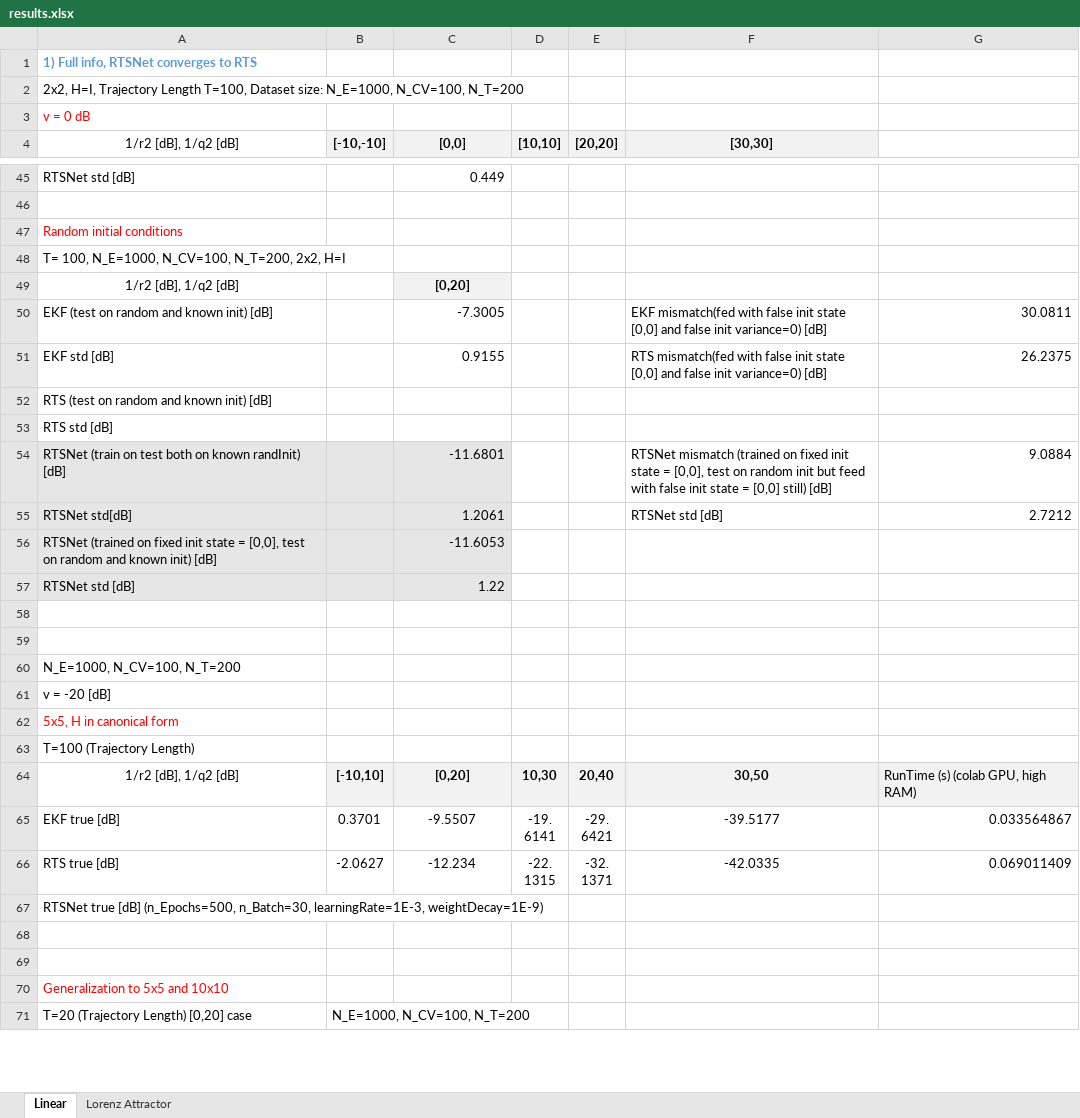
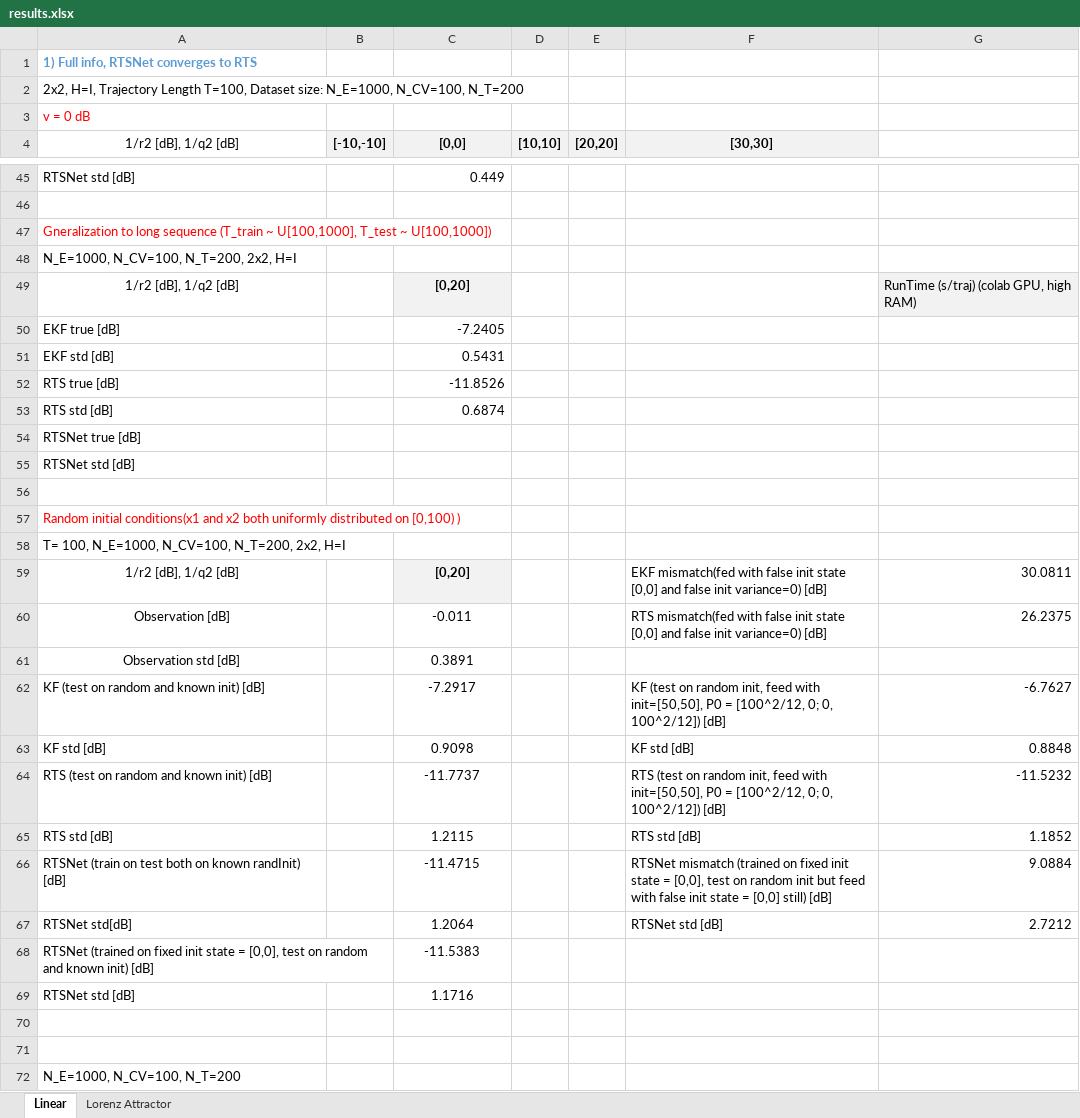
Before and after one commit to KalmanNet/RTSNet_TSP, an Excel workbook: results.xlsx, sheet Linear, drawn as a sheet; only a part is shown, gaps mark what is left out; the shorter side is filled out with more unchanged rows; values as stored, in another font and other column widths than the file's, no borders; removed rows and columns are numbered as before the commit, all else as after; the diff covers the shown part only; the diff names each change by its address in the sheet, - before the commit and + after, or states it on an @@ line.

Commit message:
add random sequence length

```diff
--- a/results.xlsx (sheet Linear)
+++ b/results.xlsx (sheet Linear)
-A47 (1/r2 [dB], 1/q2 [dB]): Random initial conditions
+A47 (1/r2 [dB], 1/q2 [dB]): Gneralization to long sequence (T_train ~ U[100,1000], T_test ~ U[100,1000])
+row 48: N_E=1000, N_CV=100, N_T=200, 2x2, H=I
+row 49: 1/r2 [dB], 1/q2 [dB] |  | [0,20] |  |  |  | RunTime (s/traj) (colab GPU, high RAM)
+row 50: EKF true [dB] |  | -7.2405
+row 51: EKF std [dB] |  | 0.5431
+row 52: RTS true [dB] |  | -11.8526
+row 53: RTS std [dB] |  | 0.6874
+row 54: RTSNet true [dB]
@@ row 23 moved to row 55: RTSNet std [dB] @@
+row 56: (empty)
+row 57: Random initial conditions(x1 and x2 both uniformly distributed on [0,100) )
-F59 ([30,30]): (empty)
+F59 ([30,30]): EKF mismatch(fed with false init state [0,0] and false init variance=0) [dB]
-G59: (empty)
+G59: 30.0811
-row 50: EKF (test on random and known init) [dB] |  | -7.3005 |  |  | EKF mismatch(fed with false init state [0,0] and false init variance=0) [dB] | 30.0811
-A60 (1/r2 [dB], 1/q2 [dB]): EKF std [dB]
+A60 (1/r2 [dB], 1/q2 [dB]): Observation [dB]
-A60 alignment: left
+A60 alignment: center
-C60 ([0,0]): 0.9155
+C60 ([0,0]): -0.011
-C60 alignment: right
+C60 alignment: center
-row 52: RTS (test on random and known init) [dB]
-row 53: RTS std [dB]
+row 61: Observation std [dB] |  | 0.3891
+row 62: KF (test on random and known init) [dB] |  | -7.2917 |  |  | KF (test on random init, feed with init=[50,50], P0 = [100^2/12, 0; 0, 100^2/12]) [dB] | -6.7627
+row 63: KF std [dB] |  | 0.9098 |  |  | KF std [dB] | 0.8848
+row 64: RTS (test on random and known init) [dB] |  | -11.7737 |  |  | RTS (test on random init, feed with init=[50,50], P0 = [100^2/12, 0; 0, 100^2/12]) [dB] | -11.5232
+row 65: RTS std [dB] |  | 1.2115 |  |  | RTS std [dB] | 1.1852
-A66:C69 fill: #E7E6E6
+A66:C69 fill: none
-C66 ([0,0]): -11.6801
+C66 ([0,0]): -11.4715
-C66:C69 alignment: right
+C66:C69 alignment: center
-C67 ([0,0]): 1.2061
+C67 ([0,0]): 1.2064
-C68 ([0,0]): -11.6053
+C68 ([0,0]): -11.5383
-C69 ([0,0]): 1.22
+C69 ([0,0]): 1.1716
```
Also changed, not shown: 2 added rows, 1 removed row and 4 edited cells elsewhere in this sheet, 14 other files.
